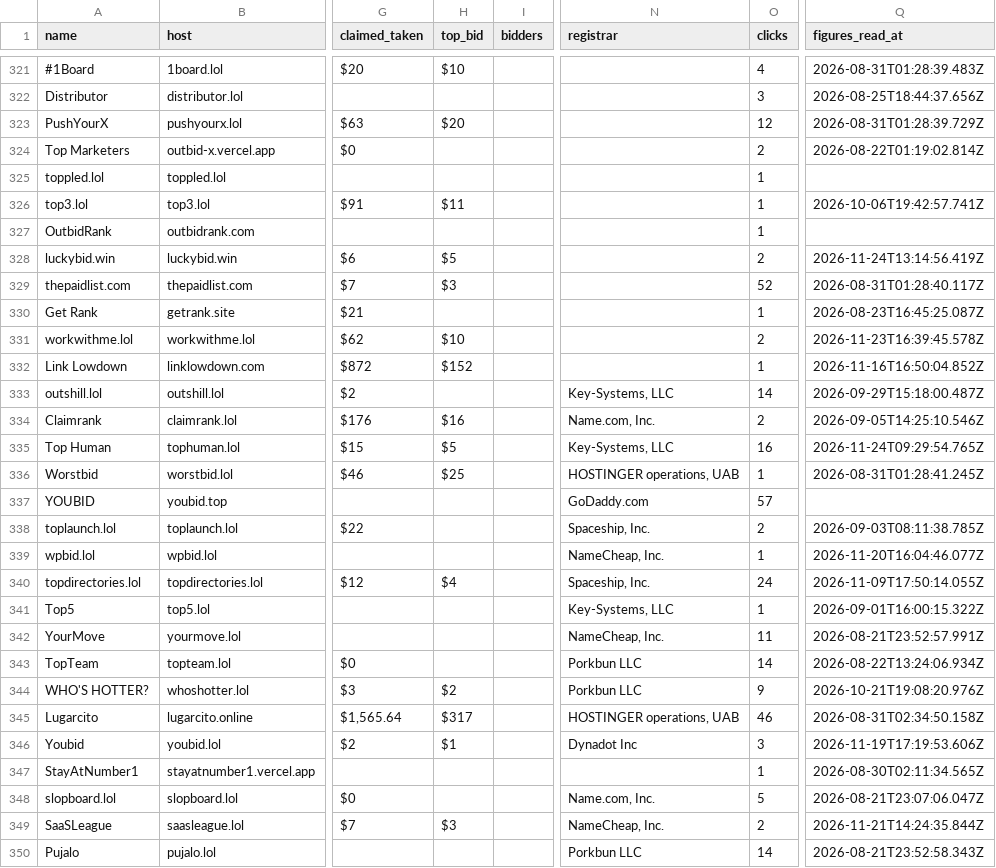
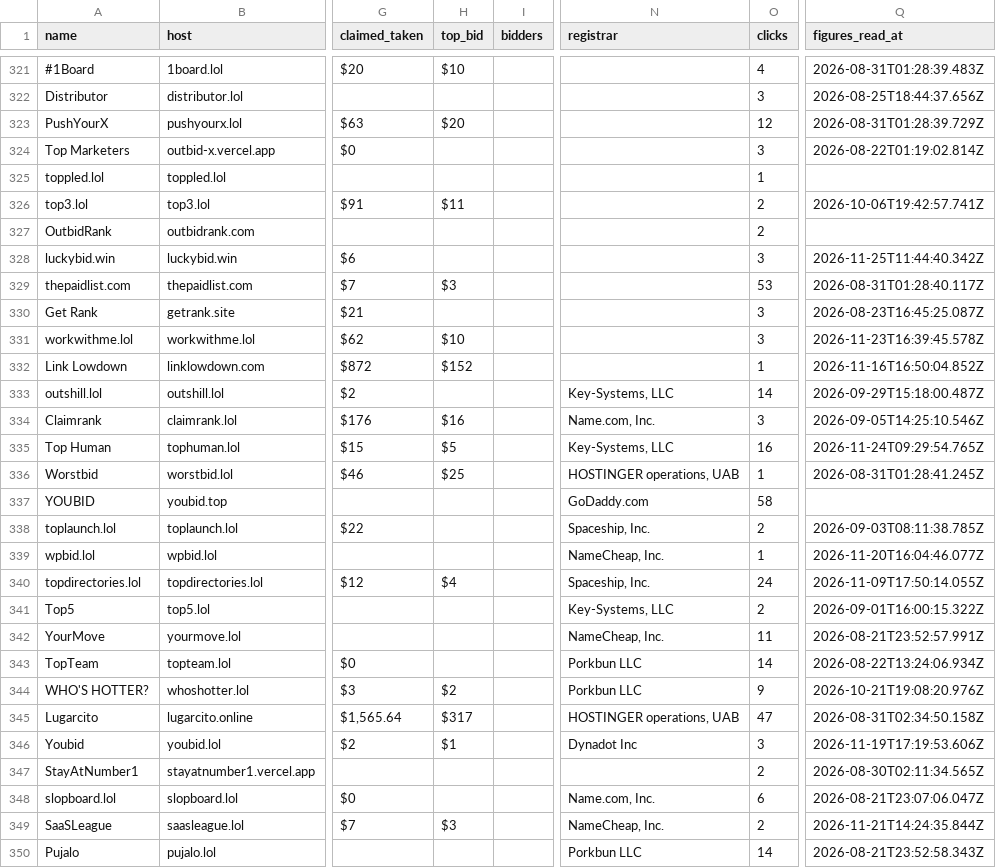
Before and after one commit to clickalex/Outbid.lol_copy_demo, a CSV file: data/outbid-market-inventory.csv, drawn as a sheet; only a part is shown, gaps mark what is left out; the diff covers the shown part only; the diff names each change by its address in the sheet, - before the commit and + after, or states it on an @@ line.

```diff
--- a/data/outbid-market-inventory.csv
+++ b/data/outbid-market-inventory.csv
-O324 (clicks): 2
+O324 (clicks): 3
-O326:O327 (clicks): 1
+O326:O327 (clicks): 2
-H328 (top_bid): $5
+H328 (top_bid): (empty)
-O328 (clicks): 2
+O328 (clicks): 3
-Q328 (figures_read_at): 2026-11-24T13:14:56.419Z
+Q328 (figures_read_at): 2026-11-25T11:44:40.342Z
-O329 (clicks): 52
+O329 (clicks): 53
-O330 (clicks): 1
+O330 (clicks): 3
-O331 (clicks): 2
+O331 (clicks): 3
-O334 (clicks): 2
+O334 (clicks): 3
-O337 (clicks): 57
+O337 (clicks): 58
-O341 (clicks): 1
+O341 (clicks): 2
-O345 (clicks): 46
+O345 (clicks): 47
-O347 (clicks): 1
+O347 (clicks): 2
-O348 (clicks): 5
+O348 (clicks): 6
```
Also changed, not shown: 103 edited cells elsewhere in this file, 4 other files.
